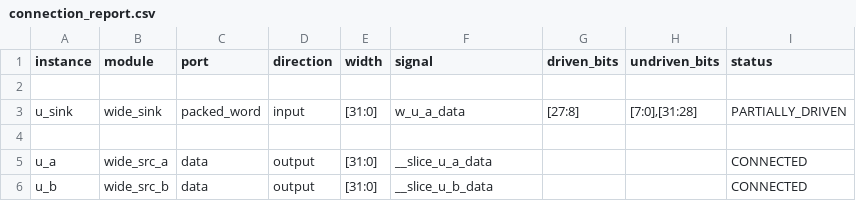
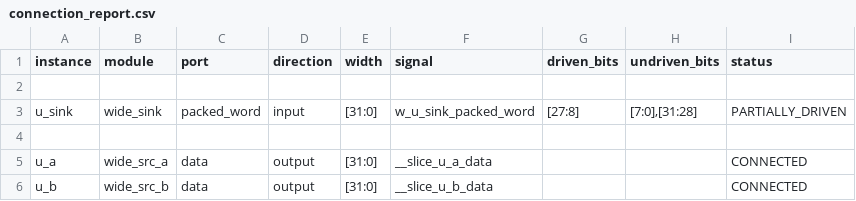
Before and after one commit to masktwo3/GitTmp, a CSV file: examples/port_bits_packing/connection_report.csv, drawn as a sheet.

```diff
--- a/examples/port_bits_packing/connection_report.csv
+++ b/examples/port_bits_packing/connection_report.csv
@@ -2,3 +2,3 @@ instance,module,port,direction,width,signal,driven_bits,undriven_bits,status
 
-u_sink,wide_sink,packed_word,input,[31:0],w_u_a_data,[27:8],"[7:0],[31:28]",PARTIALLY_DRIVEN
+u_sink,wide_sink,packed_word,input,[31:0],w_u_sink_packed_word,[27:8],"[7:0],[31:28]",PARTIALLY_DRIVEN
 
```
Also changed, not shown: examples/connection_report.csv, examples/const_and_bit_packing/connection_report.csv, 8 other files.
